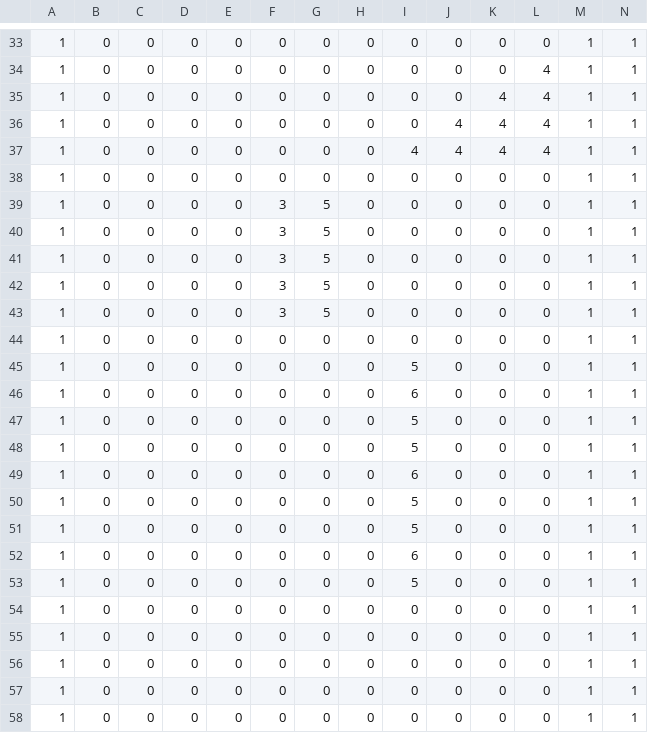
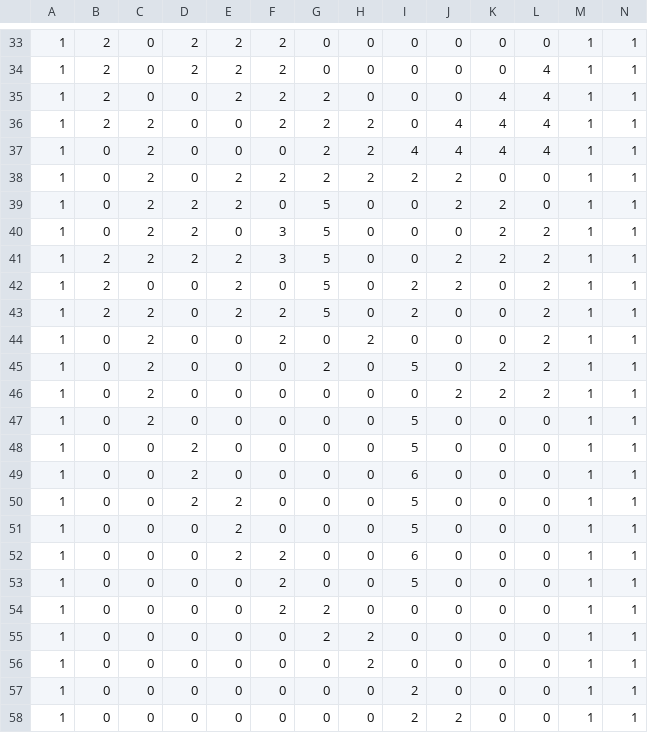
Before and after one commit to HNg0303/CS202-SuperMarioGame, a CSV file: SuperMario/GameState.csv, drawn as a sheet; only a part is shown, gaps mark what is left out; the diff covers the shown part only.

```diff
--- a/SuperMario/GameState.csv
+++ b/SuperMario/GameState.csv
@@ -33,26 +33,26 @@
-1,0,0,0,0,0,0,0,0,0,0,0,1,1
-1,0,0,0,0,0,0,0,0,0,0,4,1,1
-1,0,0,0,0,0,0,0,0,0,4,4,1,1
-1,0,0,0,0,0,0,0,0,4,4,4,1,1
-1,0,0,0,0,0,0,0,4,4,4,4,1,1
-1,0,0,0,0,0,0,0,0,0,0,0,1,1
-1,0,0,0,0,3,5,0,0,0,0,0,1,1
-1,0,0,0,0,3,5,0,0,0,0,0,1,1
-1,0,0,0,0,3,5,0,0,0,0,0,1,1
-1,0,0,0,0,3,5,0,0,0,0,0,1,1
-1,0,0,0,0,3,5,0,0,0,0,0,1,1
-1,0,0,0,0,0,0,0,0,0,0,0,1,1
-1,0,0,0,0,0,0,0,5,0,0,0,1,1
-1,0,0,0,0,0,0,0,6,0,0,0,1,1
-1,0,0,0,0,0,0,0,5,0,0,0,1,1
-1,0,0,0,0,0,0,0,5,0,0,0,1,1
-1,0,0,0,0,0,0,0,6,0,0,0,1,1
-1,0,0,0,0,0,0,0,5,0,0,0,1,1
-1,0,0,0,0,0,0,0,5,0,0,0,1,1
-1,0,0,0,0,0,0,0,6,0,0,0,1,1
-1,0,0,0,0,0,0,0,5,0,0,0,1,1
-1,0,0,0,0,0,0,0,0,0,0,0,1,1
-1,0,0,0,0,0,0,0,0,0,0,0,1,1
-1,0,0,0,0,0,0,0,0,0,0,0,1,1
-1,0,0,0,0,0,0,0,0,0,0,0,1,1
-1,0,0,0,0,0,0,0,0,0,0,0,1,1
+1,2,0,2,2,2,0,0,0,0,0,0,1,1
+1,2,0,2,2,2,0,0,0,0,0,4,1,1
+1,2,0,0,2,2,2,0,0,0,4,4,1,1
+1,2,2,0,0,2,2,2,0,4,4,4,1,1
+1,0,2,0,0,0,2,2,4,4,4,4,1,1
+1,0,2,0,2,2,2,2,2,2,0,0,1,1
+1,0,2,2,2,0,5,0,0,2,2,0,1,1
+1,0,2,2,0,3,5,0,0,0,2,2,1,1
+1,2,2,2,2,3,5,0,0,2,2,2,1,1
+1,2,0,0,2,0,5,0,2,2,0,2,1,1
+1,2,2,0,2,2,5,0,2,0,0,2,1,1
+1,0,2,0,0,2,0,2,0,0,0,2,1,1
+1,0,2,0,0,0,2,0,5,0,2,2,1,1
+1,0,2,0,0,0,0,0,0,2,2,2,1,1
+1,0,2,0,0,0,0,0,5,0,0,0,1,1
+1,0,0,2,0,0,0,0,5,0,0,0,1,1
+1,0,0,2,0,0,0,0,6,0,0,0,1,1
+1,0,0,2,2,0,0,0,5,0,0,0,1,1
+1,0,0,0,2,0,0,0,5,0,0,0,1,1
+1,0,0,0,2,2,0,0,6,0,0,0,1,1
+1,0,0,0,0,2,0,0,5,0,0,0,1,1
+1,0,0,0,0,2,2,0,0,0,0,0,1,1
+1,0,0,0,0,0,2,2,0,0,0,0,1,1
+1,0,0,0,0,0,0,2,0,0,0,0,1,1
+1,0,0,0,0,0,0,0,2,0,0,0,1,1
+1,0,0,0,0,0,0,0,2,2,0,0,1,1
```
Also changed, not shown: 109 edited cells elsewhere in this file, 53 other files.
